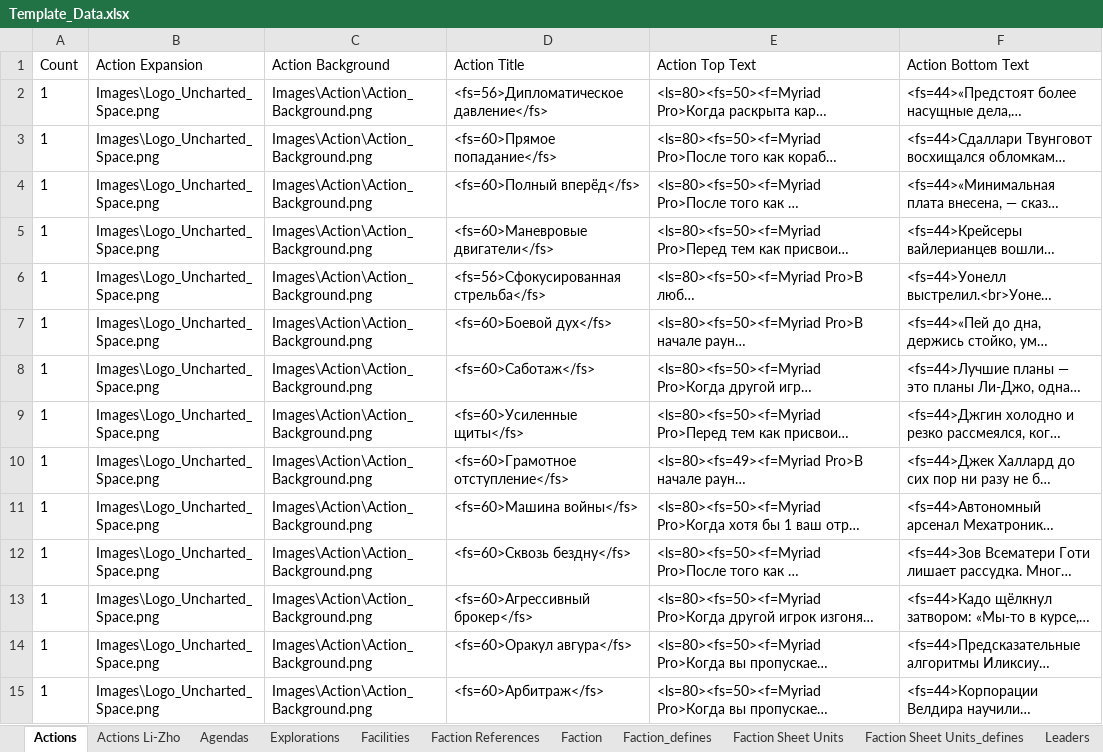
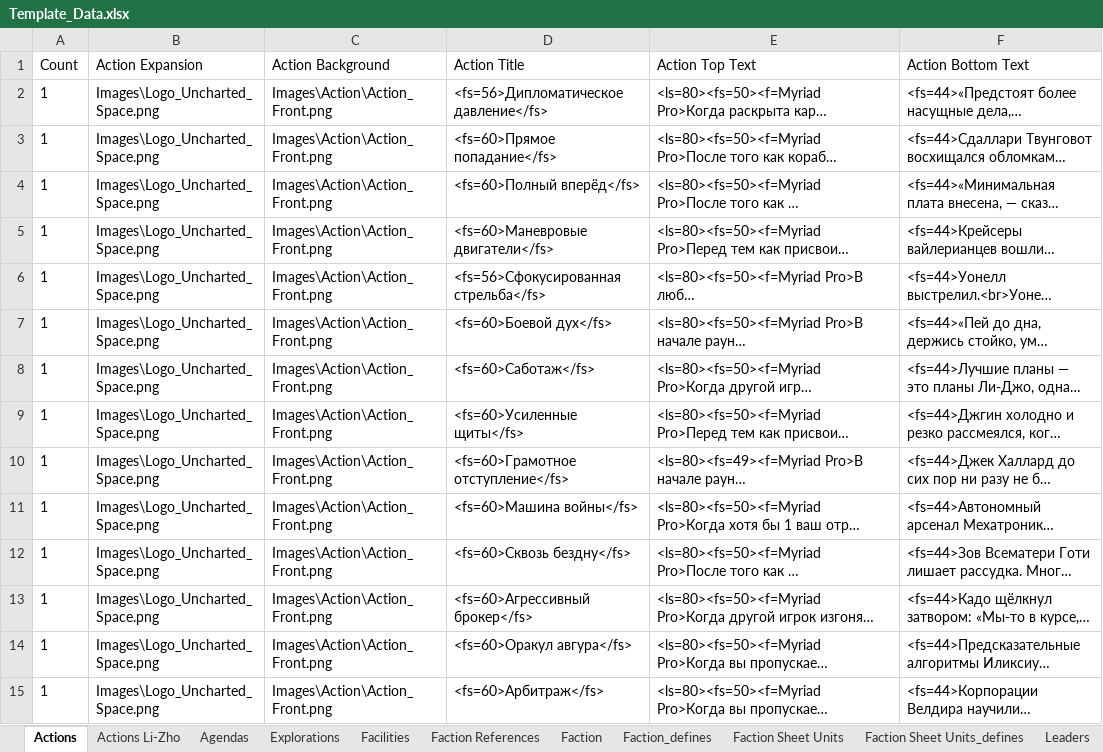
Before and after one commit to ZhenjaMax/TI4Templates, an Excel workbook: Template_Data.xlsx, sheet Actions, drawn as a sheet; only a part is shown; long unchanged cells end in …; values as stored, in another font and other column widths than the file's, no borders; the diff covers the shown part only; the diff names each change by its address in the sheet, - before the commit and + after, or states it on an @@ line.

Commit message:
action & agenda fixes

```diff
--- a/Template_Data.xlsx (sheet Actions)
+++ b/Template_Data.xlsx (sheet Actions)
-C2:C15 (Action Background): Images\Action\Action_Background.png
+C2:C15 (Action Background): Images\Action\Action_Front.png
```
Also changed, not shown: 26 edited cells elsewhere in this sheet, 7 other files.
